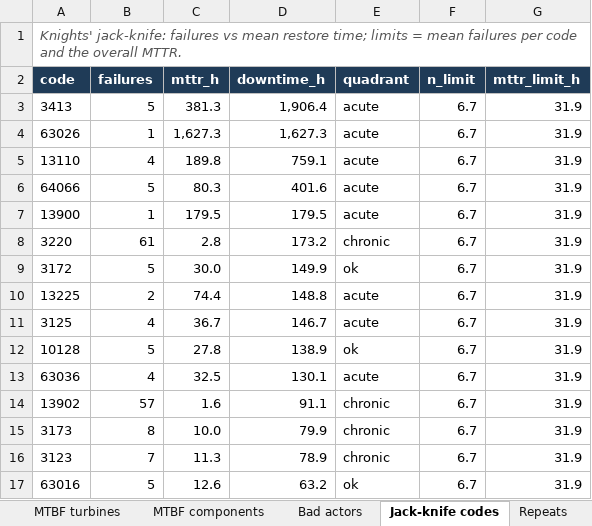
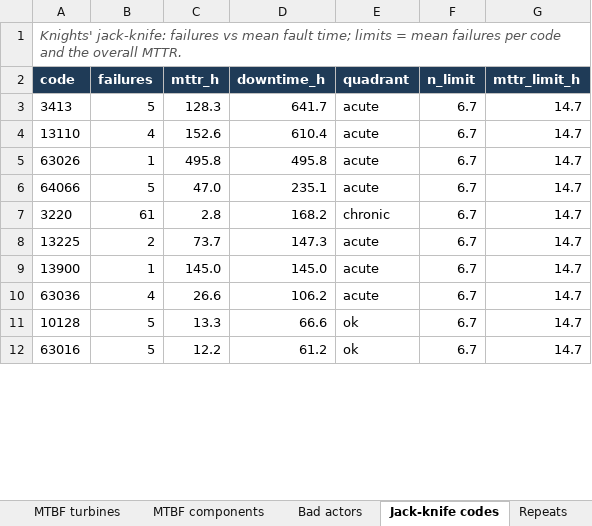
Before and after one commit to kwwaleszczynski-del/wind-om-reliability, an Excel workbook: docs/examples/kpi_hill_of_towie_2021-11.xlsx, sheet Jack-knife codes, drawn as a sheet; only a part is shown; values as stored, in another font and other column widths than the file's, no borders; conditional formats not drawn; removed rows and columns are numbered as before the commit, all else as after; the diff covers the shown part only; the diff names each change by its address in the sheet, - before the commit and + after, or states it on an @@ line.

```diff
--- a/docs/examples/kpi_hill_of_towie_2021-11.xlsx (sheet Jack-knife codes)
+++ b/docs/examples/kpi_hill_of_towie_2021-11.xlsx (sheet Jack-knife codes)
-A1 (code): …vs mean restore time; limits…
+A1 (code): …vs mean fault time; limits…
-C3 (mttr_h): 381.3
+C3 (mttr_h): 128.3
-D3 (downtime_h): 1,906.4
+D3 (downtime_h): 641.7
-G3 (mttr_limit_h): 31.9
+G3 (mttr_limit_h): 14.7
-row 4: 63026 | 1 | 1,627.3 | 1,627.3 | acute | 6.7 | 31.9
-C4 (mttr_h): 189.8
+C4 (mttr_h): 152.6
-D4 (downtime_h): 759.1
+D4 (downtime_h): 610.4
-G4 (mttr_limit_h): 31.9
+G4 (mttr_limit_h): 14.7
+row 5: 63026 | 1 | 495.8 | 495.8 | acute | 6.7 | 14.7
-C6 (mttr_h): 80.3
+C6 (mttr_h): 47.0
-D6 (downtime_h): 401.6
+D6 (downtime_h): 235.1
-G6 (mttr_limit_h): 31.9
+G6 (mttr_limit_h): 14.7
-row 7: 13900 | 1 | 179.5 | 179.5 | acute | 6.7 | 31.9
-D7 (downtime_h): 173.2
+D7 (downtime_h): 168.2
-G7 (mttr_limit_h): 31.9
+G7 (mttr_limit_h): 14.7
-row 9: 3172 | 5 | 30.0 | 149.9 | ok | 6.7 | 31.9
-C8 (mttr_h): 74.4
+C8 (mttr_h): 73.7
-D8 (downtime_h): 148.8
+D8 (downtime_h): 147.3
-G8 (mttr_limit_h): 31.9
+G8 (mttr_limit_h): 14.7
-row 11: 3125 | 4 | 36.7 | 146.7 | acute | 6.7 | 31.9
-row 12: 10128 | 5 | 27.8 | 138.9 | ok | 6.7 | 31.9
+row 9: 13900 | 1 | 145.0 | 145.0 | acute | 6.7 | 14.7
-C10 (mttr_h): 32.5
+C10 (mttr_h): 26.6
-D10 (downtime_h): 130.1
+D10 (downtime_h): 106.2
-G10 (mttr_limit_h): 31.9
+G10 (mttr_limit_h): 14.7
-row 14: 13902 | 57 | 1.6 | 91.1 | chronic | 6.7 | 31.9
-row 15: 3173 | 8 | 10.0 | 79.9 | chronic | 6.7 | 31.9
-row 16: 3123 | 7 | 11.3 | 78.9 | chronic | 6.7 | 31.9
+row 11: 10128 | 5 | 13.3 | 66.6 | ok | 6.7 | 14.7
-C12 (mttr_h): 12.6
+C12 (mttr_h): 12.2
-D12 (downtime_h): 63.2
+D12 (downtime_h): 61.2
-G12 (mttr_limit_h): 31.9
+G12 (mttr_limit_h): 14.7
```
Also changed, not shown: 11 added rows, 6 removed rows and 25 edited cells elsewhere in this sheet, sheet Bad actors, sheet MTBF turbines, sheet Summary, sheet Failures, sheet MTBF components, sheet Restoration, docs/examples/kpi_kelmarsh_2021-03.xlsx, docs/examples/kpi_penmanshiel_2020-11.xlsx, 56 other files.
